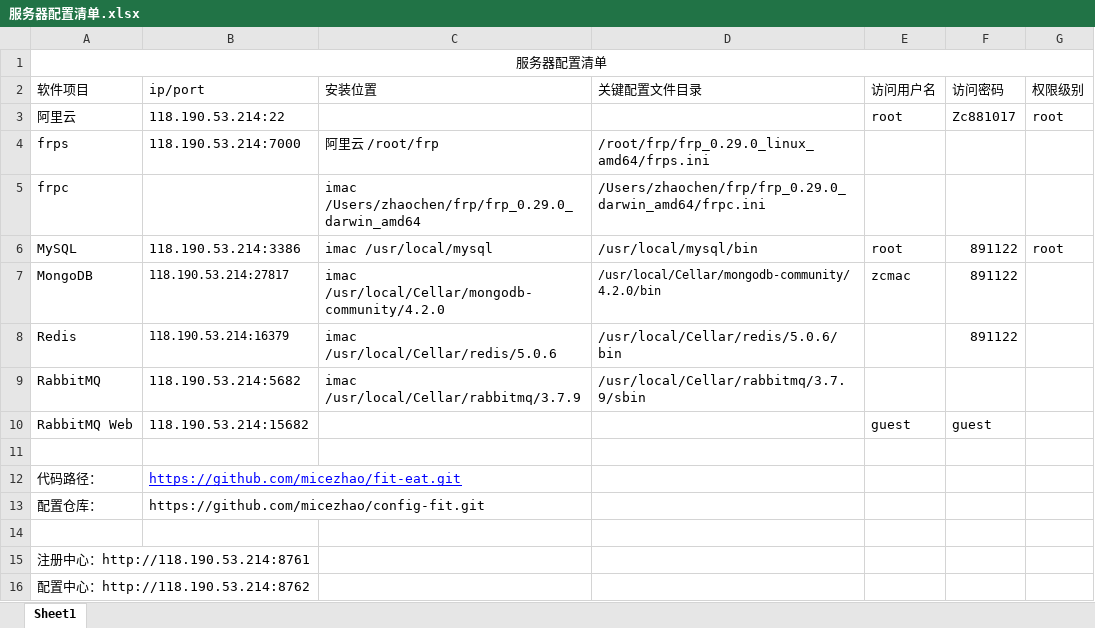
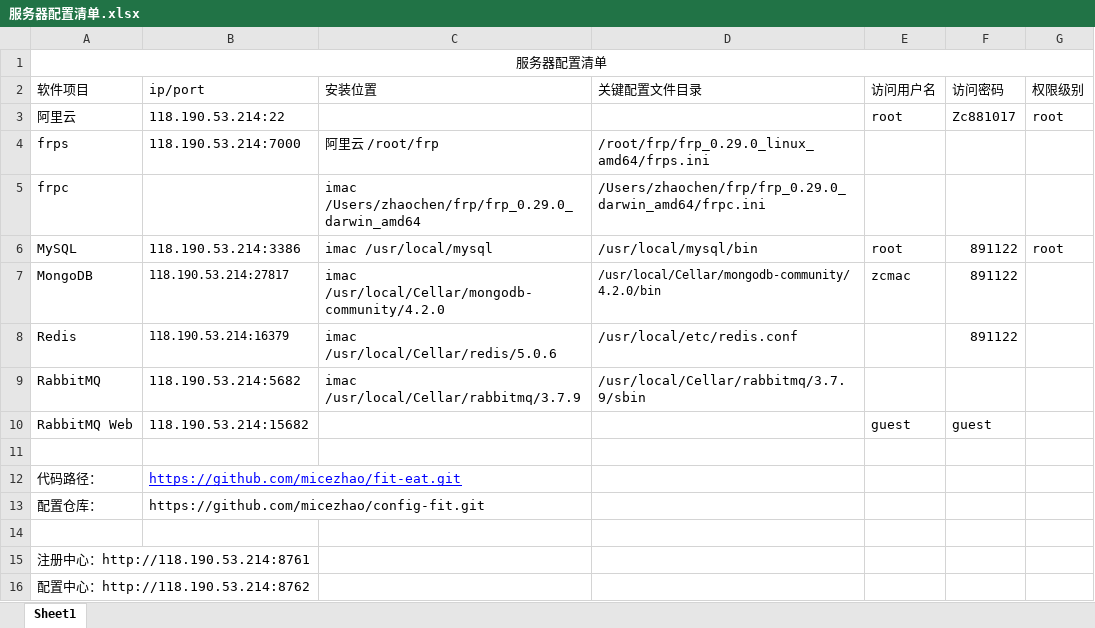
Before and after one commit to micezhao/fit-eat, an Excel workbook: document/服务器配置清单.xlsx, sheet Sheet1, drawn as a sheet; values as stored, in another font and other column widths than the file's, no borders; the diff names each change by its address in the sheet, - before the commit and + after, or states it on an @@ line.

```diff
--- a/document/服务器配置清单.xlsx (sheet Sheet1)
+++ b/document/服务器配置清单.xlsx (sheet Sheet1)
-D8 (关键配置文件目录): /usr/local/Cellar/redis/5.0.6/bin
+D8 (关键配置文件目录): /usr/local/etc/redis.conf
```
Also changed, not shown: 1 other file.
